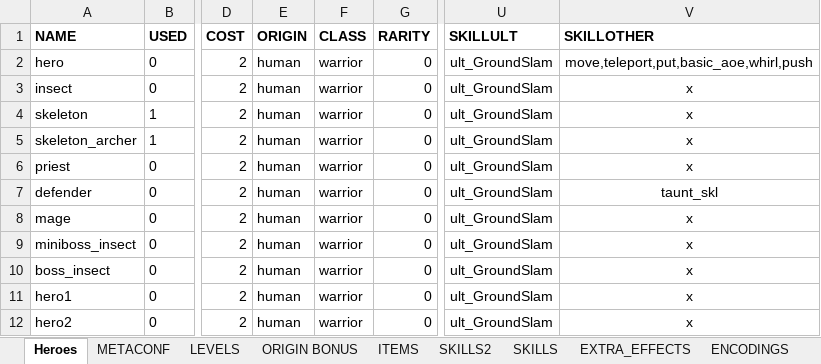
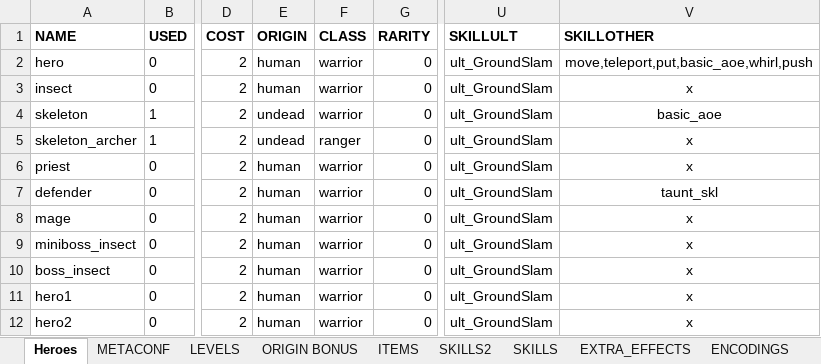
Before and after one commit to uberbax/AllForOne, an Excel workbook: Assets/StreamingAssets/Config_exp.xlsx, sheet Heroes, drawn as a sheet; only a part is shown, gaps mark what is left out; values as stored, in another font and other column widths than the file's, no borders; the diff names each change by its address in the sheet, - before the commit and + after, or states it on an @@ line.

```diff
--- a/Assets/StreamingAssets/Config_exp.xlsx (sheet Heroes)
+++ b/Assets/StreamingAssets/Config_exp.xlsx (sheet Heroes)
-E4:E5 (ORIGIN): human
+E4:E5 (ORIGIN): undead
-V4 (SKILLOTHER): x
+V4 (SKILLOTHER): basic_aoe
-F5 (CLASS): warrior
+F5 (CLASS): ranger
```
Also changed, not shown: 7 other files.
